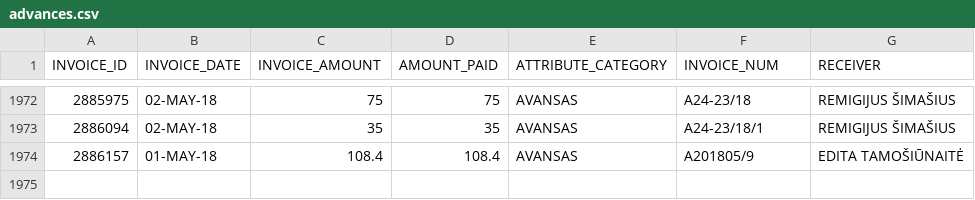
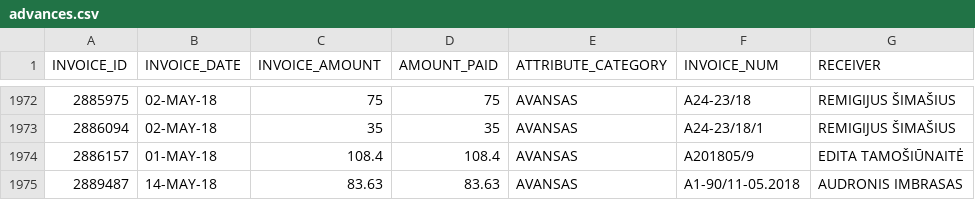
Before and after one commit to vilnius/taryba, a CSV file: expenses/advances.csv, drawn as a sheet; only a part is shown, gaps mark what is left out; the diff names each change by its address in the sheet, - before the commit and + after, or states it on an @@ line.

```diff
--- a/expenses/advances.csv
+++ b/expenses/advances.csv
+row 1975: 2889487 | 14-MAY-18 | 83.63 | 83.63 | AVANSAS | A1-90/11-05.2018 | AUDRONIS IMBRASAS
```
Also changed, not shown: data/meeting_groups.csv, data/meetings.csv, 3 other files.
